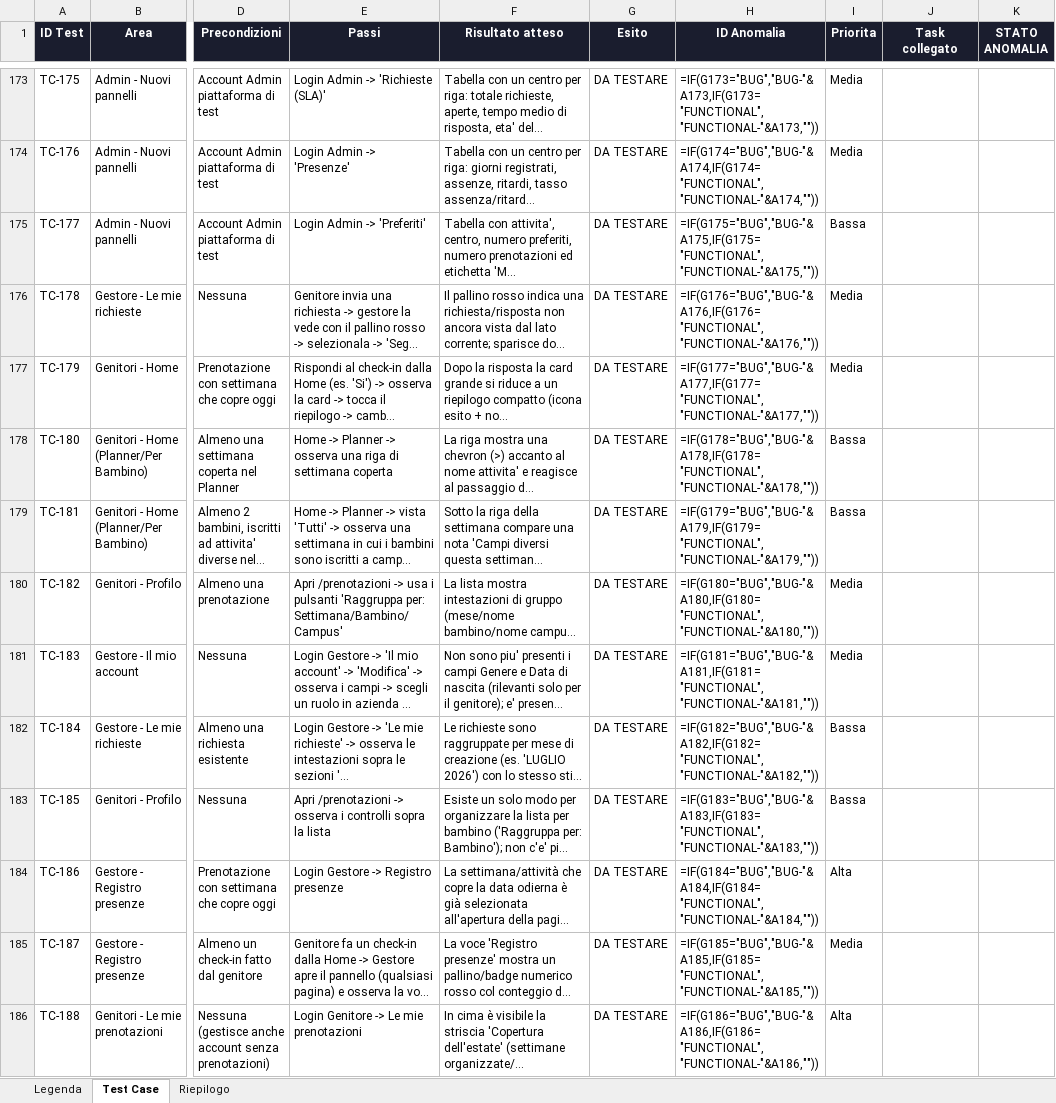
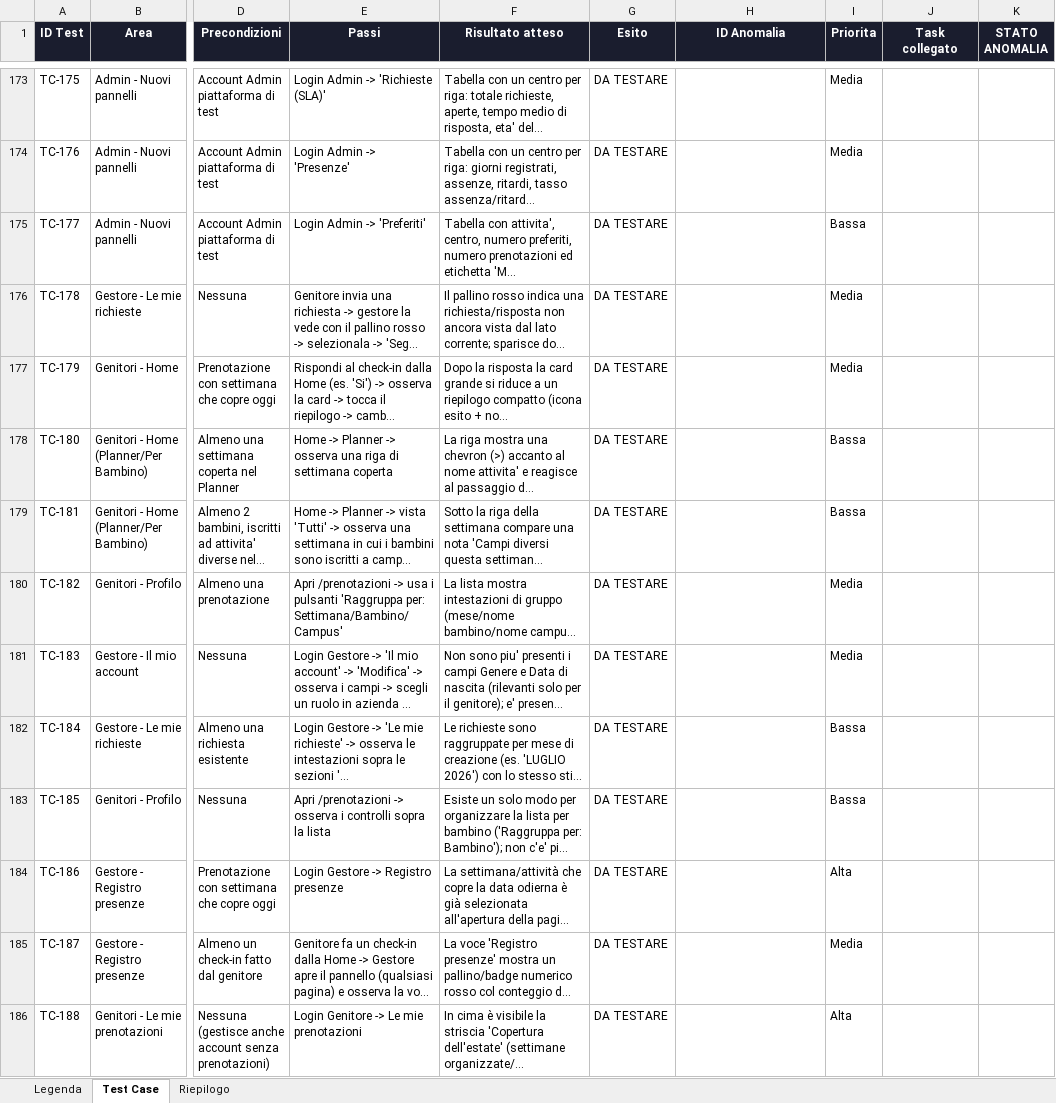
Before and after one commit to faberx83/buddykids-app, an Excel workbook: BuddyKids_Test_Case.xlsx, sheet Test Case, drawn as a sheet; only a part is shown, gaps mark what is left out; long unchanged cells end in …; values as stored, in another font and other column widths than the file's, no borders; formulas without a stored value are shown as written; charts and pictures and conditional formats not drawn; the diff covers the shown part only; the diff names each change by its address in the sheet, - before the commit and + after, or states it on an @@ line.

Commit message:
test(sprint6): aggiorna matrice xlsx con TC-N607/TC-N608 (Capacity)

```diff
--- a/BuddyKids_Test_Case.xlsx (sheet Test Case)
+++ b/BuddyKids_Test_Case.xlsx (sheet Test Case)
-H173 (ID Anomalia): =IF(G173="BUG","BUG-"&A173,IF(G173="FUNCTIONAL","FUNCTIONAL-"&A173,""))
+H173 (ID Anomalia): (empty)
-H174 (ID Anomalia): =IF(G174="BUG","BUG-"&A174,IF(G174="FUNCTIONAL","FUNCTIONAL-"&A174,""))
+H174 (ID Anomalia): (empty)
-H175 (ID Anomalia): =IF(G175="BUG","BUG-"&A175,IF(G175="FUNCTIONAL","FUNCTIONAL-"&A175,""))
+H175 (ID Anomalia): (empty)
-H176 (ID Anomalia): =IF(G176="BUG","BUG-"&A176,IF(G176="FUNCTIONAL","FUNCTIONAL-"&A176,""))
+H176 (ID Anomalia): (empty)
-H177 (ID Anomalia): =IF(G177="BUG","BUG-"&A177,IF(G177="FUNCTIONAL","FUNCTIONAL-"&A177,""))
+H177 (ID Anomalia): (empty)
-H178 (ID Anomalia): =IF(G178="BUG","BUG-"&A178,IF(G178="FUNCTIONAL","FUNCTIONAL-"&A178,""))
+H178 (ID Anomalia): (empty)
-H179 (ID Anomalia): =IF(G179="BUG","BUG-"&A179,IF(G179="FUNCTIONAL","FUNCTIONAL-"&A179,""))
+H179 (ID Anomalia): (empty)
-H180 (ID Anomalia): =IF(G180="BUG","BUG-"&A180,IF(G180="FUNCTIONAL","FUNCTIONAL-"&A180,""))
+H180 (ID Anomalia): (empty)
-H181 (ID Anomalia): =IF(G181="BUG","BUG-"&A181,IF(G181="FUNCTIONAL","FUNCTIONAL-"&A181,""))
+H181 (ID Anomalia): (empty)
-H182 (ID Anomalia): =IF(G182="BUG","BUG-"&A182,IF(G182="FUNCTIONAL","FUNCTIONAL-"&A182,""))
+H182 (ID Anomalia): (empty)
-H183 (ID Anomalia): =IF(G183="BUG","BUG-"&A183,IF(G183="FUNCTIONAL","FUNCTIONAL-"&A183,""))
+H183 (ID Anomalia): (empty)
-H184 (ID Anomalia): =IF(G184="BUG","BUG-"&A184,IF(G184="FUNCTIONAL","FUNCTIONAL-"&A184,""))
+H184 (ID Anomalia): (empty)
-H185 (ID Anomalia): =IF(G185="BUG","BUG-"&A185,IF(G185="FUNCTIONAL","FUNCTIONAL-"&A185,""))
+H185 (ID Anomalia): (empty)
-H186 (ID Anomalia): =IF(G186="BUG","BUG-"&A186,IF(G186="FUNCTIONAL","FUNCTIONAL-"&A186,""))
+H186 (ID Anomalia): (empty)
```
Also changed, not shown: 2 added rows and 376 edited cells elsewhere in this sheet, sheet Riepilogo, charts or pictures.
